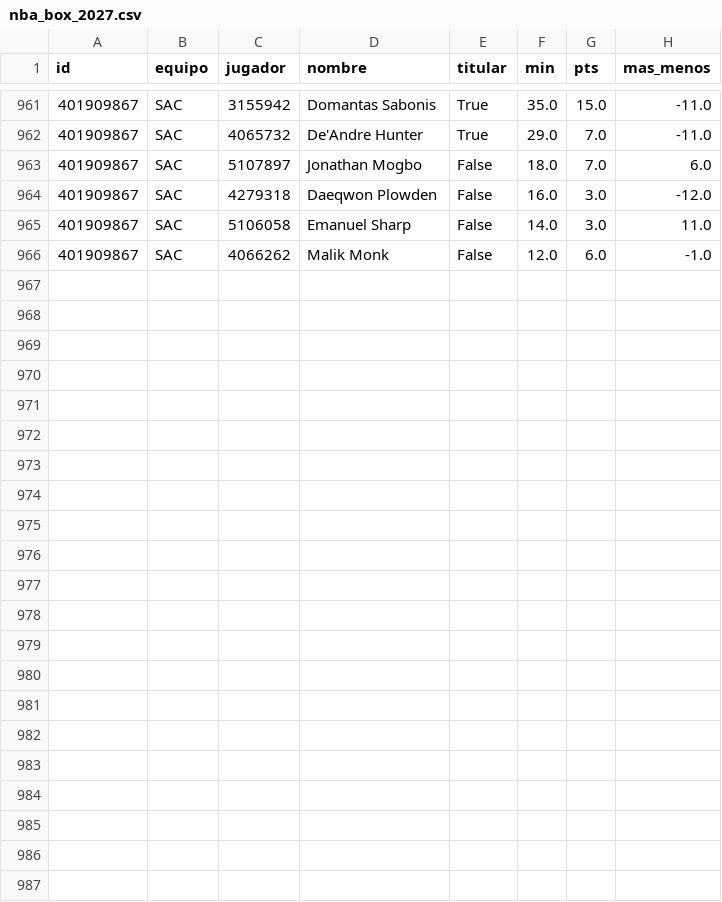
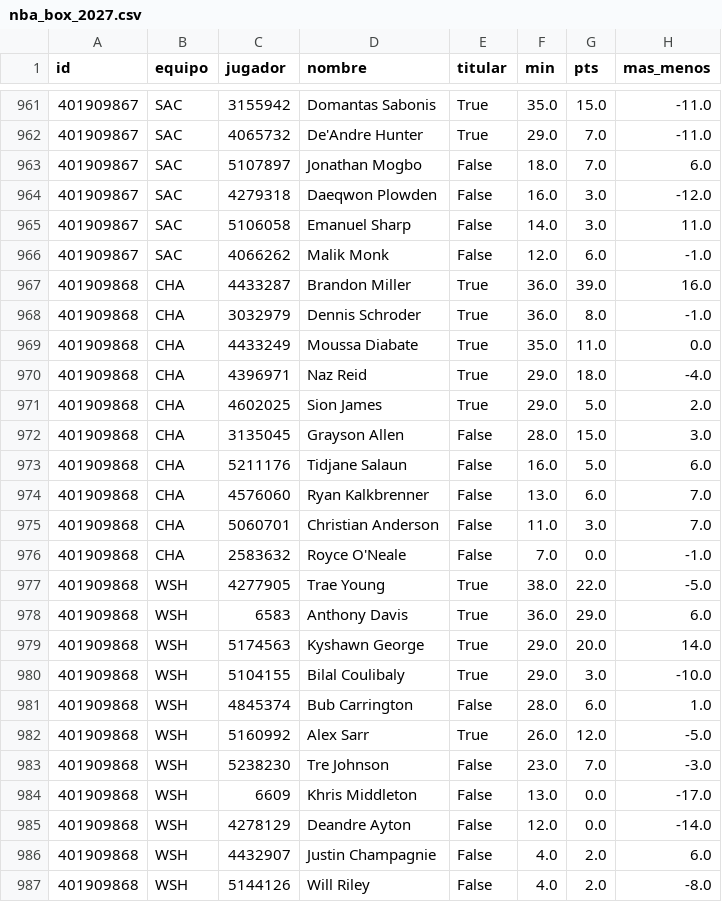
Before and after one commit to robertoaguilar1912-del/laliga-analisis, a CSV file: data/raw/nba_box_2027.csv, drawn as a sheet; only a part is shown, gaps mark what is left out; the diff names each change by its address in the sheet, - before the commit and + after, or states it on an @@ line.

```diff
--- a/data/raw/nba_box_2027.csv
+++ b/data/raw/nba_box_2027.csv
+row 967: 401909868 | CHA | 4433287 | Brandon Miller | True | 36.0 | 39.0 | 16.0
+row 968: 401909868 | CHA | 3032979 | Dennis Schroder | True | 36.0 | 8.0 | -1.0
+row 969: 401909868 | CHA | 4433249 | Moussa Diabate | True | 35.0 | 11.0 | 0.0
+row 970: 401909868 | CHA | 4396971 | Naz Reid | True | 29.0 | 18.0 | -4.0
+row 971: 401909868 | CHA | 4602025 | Sion James | True | 29.0 | 5.0 | 2.0
+row 972: 401909868 | CHA | 3135045 | Grayson Allen | False | 28.0 | 15.0 | 3.0
+row 973: 401909868 | CHA | 5211176 | Tidjane Salaun | False | 16.0 | 5.0 | 6.0
+row 974: 401909868 | CHA | 4576060 | Ryan Kalkbrenner | False | 13.0 | 6.0 | 7.0
+row 975: 401909868 | CHA | 5060701 | Christian Anderson | False | 11.0 | 3.0 | 7.0
+row 976: 401909868 | CHA | 2583632 | Royce O'Neale | False | 7.0 | 0.0 | -1.0
+row 977: 401909868 | WSH | 4277905 | Trae Young | True | 38.0 | 22.0 | -5.0
+row 978: 401909868 | WSH | 6583 | Anthony Davis | True | 36.0 | 29.0 | 6.0
+row 979: 401909868 | WSH | 5174563 | Kyshawn George | True | 29.0 | 20.0 | 14.0
+row 980: 401909868 | WSH | 5104155 | Bilal Coulibaly | True | 29.0 | 3.0 | -10.0
+row 981: 401909868 | WSH | 4845374 | Bub Carrington | False | 28.0 | 6.0 | 1.0
+row 982: 401909868 | WSH | 5160992 | Alex Sarr | True | 26.0 | 12.0 | -5.0
+row 983: 401909868 | WSH | 5238230 | Tre Johnson | False | 23.0 | 7.0 | -3.0
+row 984: 401909868 | WSH | 6609 | Khris Middleton | False | 13.0 | 0.0 | -17.0
+row 985: 401909868 | WSH | 4278129 | Deandre Ayton | False | 12.0 | 0.0 | -14.0
+row 986: 401909868 | WSH | 4432907 | Justin Champagnie | False | 4.0 | 2.0 | 6.0
+row 987: 401909868 | WSH | 5144126 | Will Riley | False | 4.0 | 2.0 | -8.0
```
Also changed, not shown: data/raw/nba_juegos.csv, 20 other files.
